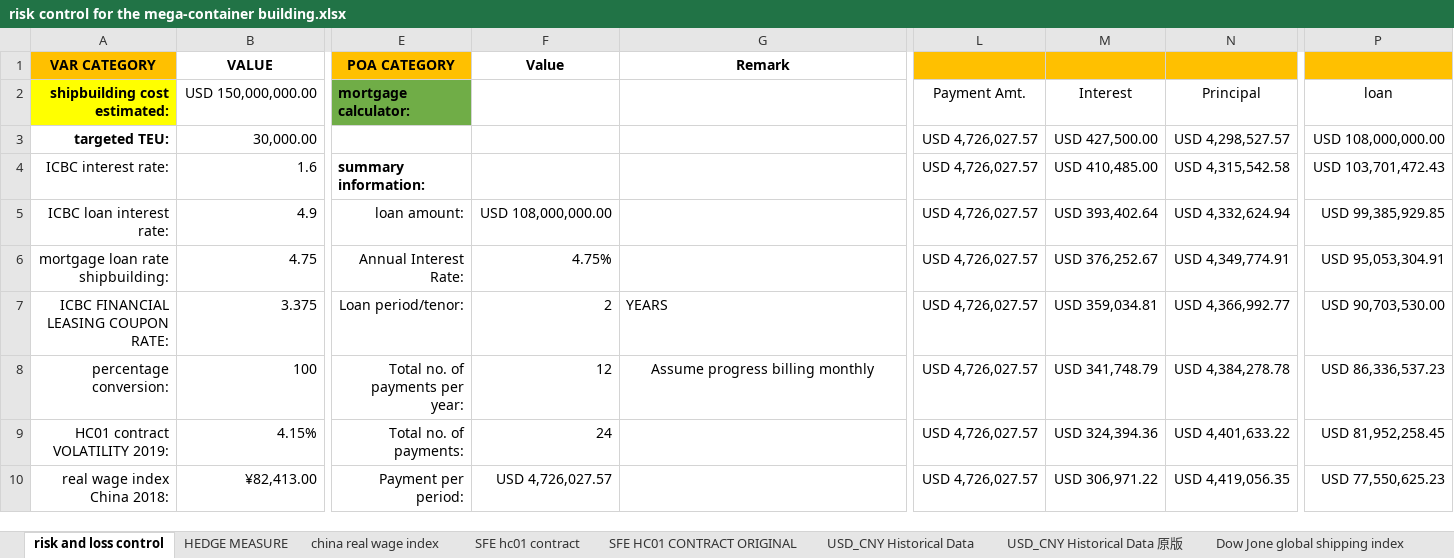
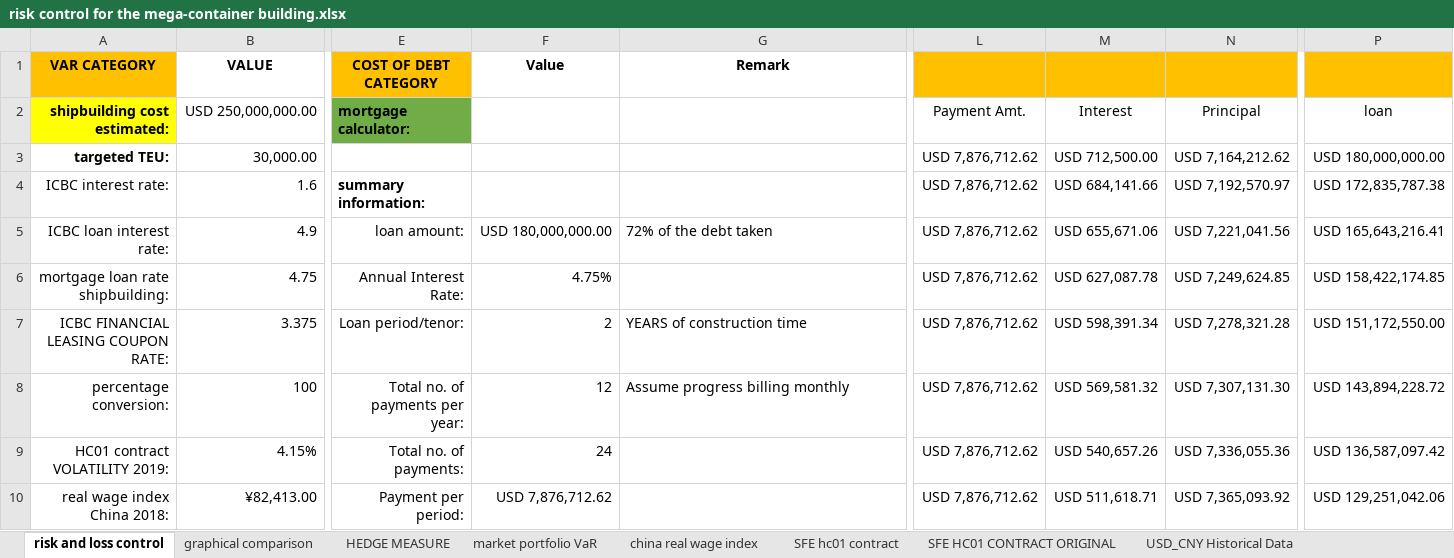
Before and after one commit to zhhtyy/shipbuilding_financia_risk_control, an Excel workbook: risk control for the mega-container building.xlsx, sheet risk and loss control, drawn as a sheet; only a part is shown, gaps mark what is left out; values as stored, in another font and other column widths than the file's, no borders; the diff covers the shown part only; the diff names each change by its address in the sheet, - before the commit and + after, or states it on an @@ line.

```diff
--- a/risk control for the mega-container building.xlsx (sheet risk and loss control)
+++ b/risk control for the mega-container building.xlsx (sheet risk and loss control)
+sheet tab: graphical comparison
+sheet tab: market portfolio VaR
-E1: POA CATEGORY
+E1: COST OF DEBT CATEGORY
-B2 (VALUE): USD 150,000,000.00
+B2 (VALUE): USD 250,000,000.00
-L3:L10: USD 4,726,027.57
+L3:L10: USD 7,876,712.62
-M3: USD 427,500.00
+M3: USD 712,500.00
-N3: USD 4,298,527.57
+N3: USD 7,164,212.62
-P3: USD 108,000,000.00
+P3: USD 180,000,000.00
-M4: USD 410,485.00
+M4: USD 684,141.66
-N4: USD 4,315,542.58
+N4: USD 7,192,570.97
-P4: USD 103,701,472.43
+P4: USD 172,835,787.38
-F5 (Value): USD 108,000,000.00
+F5 (Value): USD 180,000,000.00
-G5 (Remark): (empty)
+G5 (Remark): 72% of the debt taken
-M5: USD 393,402.64
+M5: USD 655,671.06
-N5: USD 4,332,624.94
+N5: USD 7,221,041.56
-P5: USD 99,385,929.85
+P5: USD 165,643,216.41
-M6: USD 376,252.67
+M6: USD 627,087.78
-N6: USD 4,349,774.91
+N6: USD 7,249,624.85
-P6: USD 95,053,304.91
+P6: USD 158,422,174.85
-G7 (Remark): YEARS
+G7 (Remark): YEARS of construction time
-M7: USD 359,034.81
+M7: USD 598,391.34
-N7: USD 4,366,992.77
+N7: USD 7,278,321.28
-P7: USD 90,703,530.00
+P7: USD 151,172,550.00
-G8 alignment: center
+G8 alignment: left
-M8: USD 341,748.79
+M8: USD 569,581.32
-N8: USD 4,384,278.78
+N8: USD 7,307,131.30
-P8: USD 86,336,537.23
+P8: USD 143,894,228.72
-M9: USD 324,394.36
+M9: USD 540,657.26
-N9: USD 4,401,633.22
+N9: USD 7,336,055.36
-P9: USD 81,952,258.45
+P9: USD 136,587,097.42
-F10 (Value): USD 4,726,027.57
+F10 (Value): USD 7,876,712.62
-M10: USD 306,971.22
+M10: USD 511,618.71
-N10: USD 4,419,056.35
+N10: USD 7,365,093.92
-P10: USD 77,550,625.23
+P10: USD 129,251,042.06
```
Also changed, not shown: 2 added rows, 1 removed row, 77 edited cells and cell formats elsewhere in this sheet, sheet HEDGE MEASURE, charts or pictures, 3 other files.
